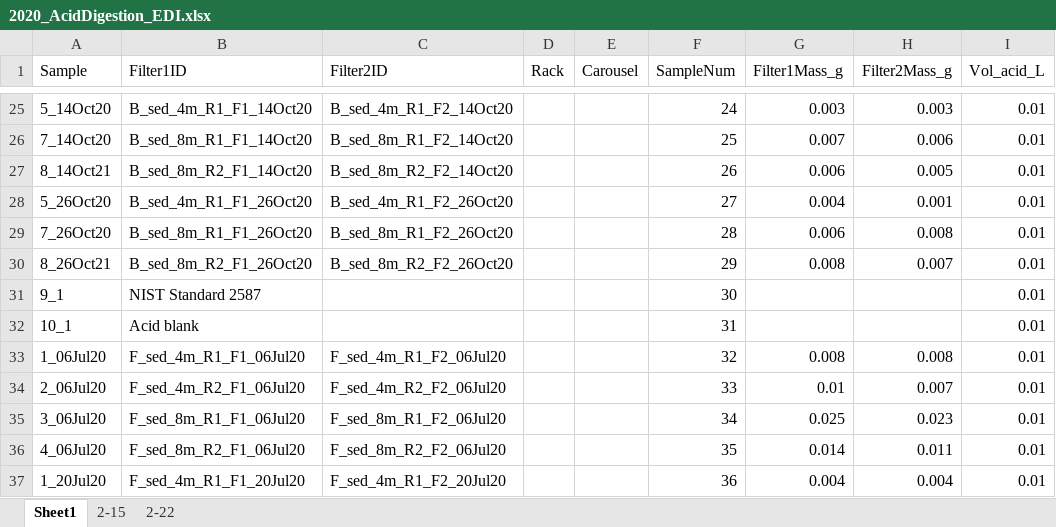
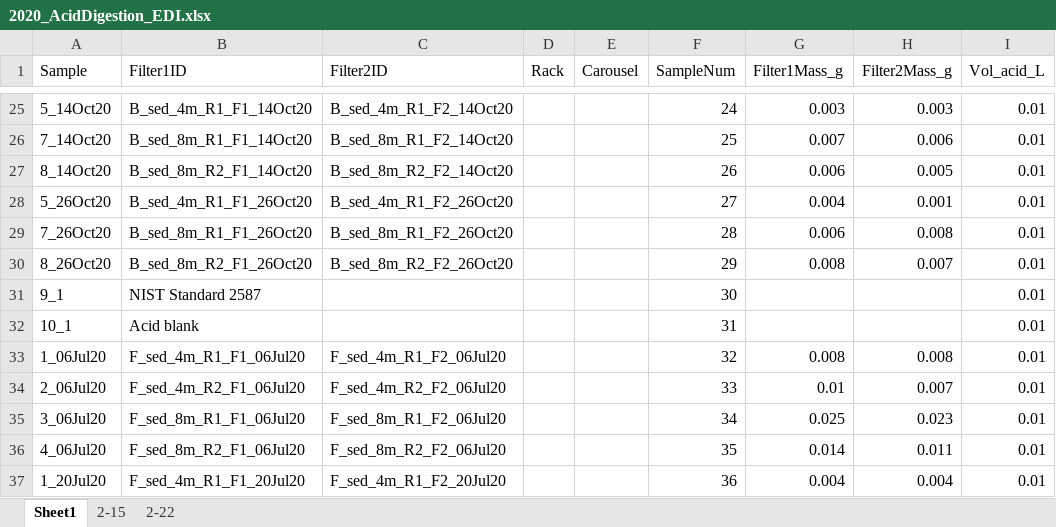
Before and after one commit to CareyLabVT/Reservoirs, an Excel workbook: Data/DataNotYetUploadedToEDI/Sed_trap/Metals/2020_AcidDigestion_EDI.xlsx, sheet Sheet1, drawn as a sheet; only a part is shown, gaps mark what is left out; values as stored, in another font and other column widths than the file's, no borders; the diff names each change by its address in the sheet, - before the commit and + after, or states it on an @@ line.

```diff
--- a/Data/DataNotYetUploadedToEDI/Sed_trap/Metals/2020_AcidDigestion_EDI.xlsx (sheet Sheet1)
+++ b/Data/DataNotYetUploadedToEDI/Sed_trap/Metals/2020_AcidDigestion_EDI.xlsx (sheet Sheet1)
-A27 (Sample): 8_14Oct21
+A27 (Sample): 8_14Oct20
-A30 (Sample): 8_26Oct21
+A30 (Sample): 8_26Oct20
```
Also changed, not shown: 2 other files.
